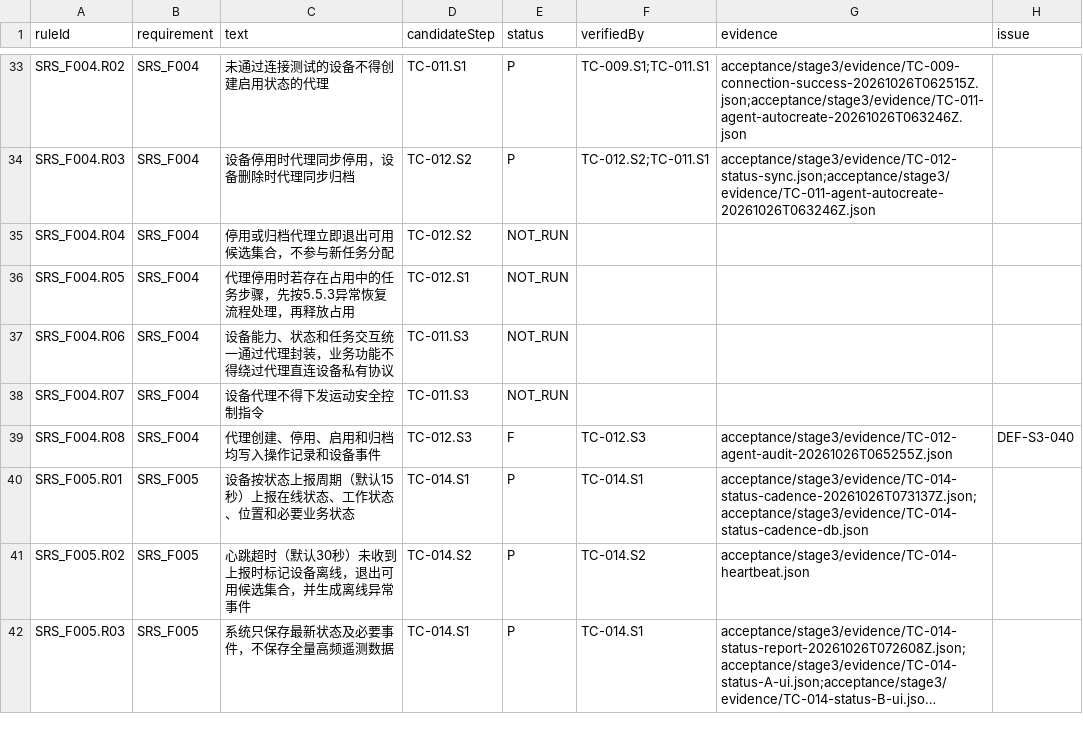
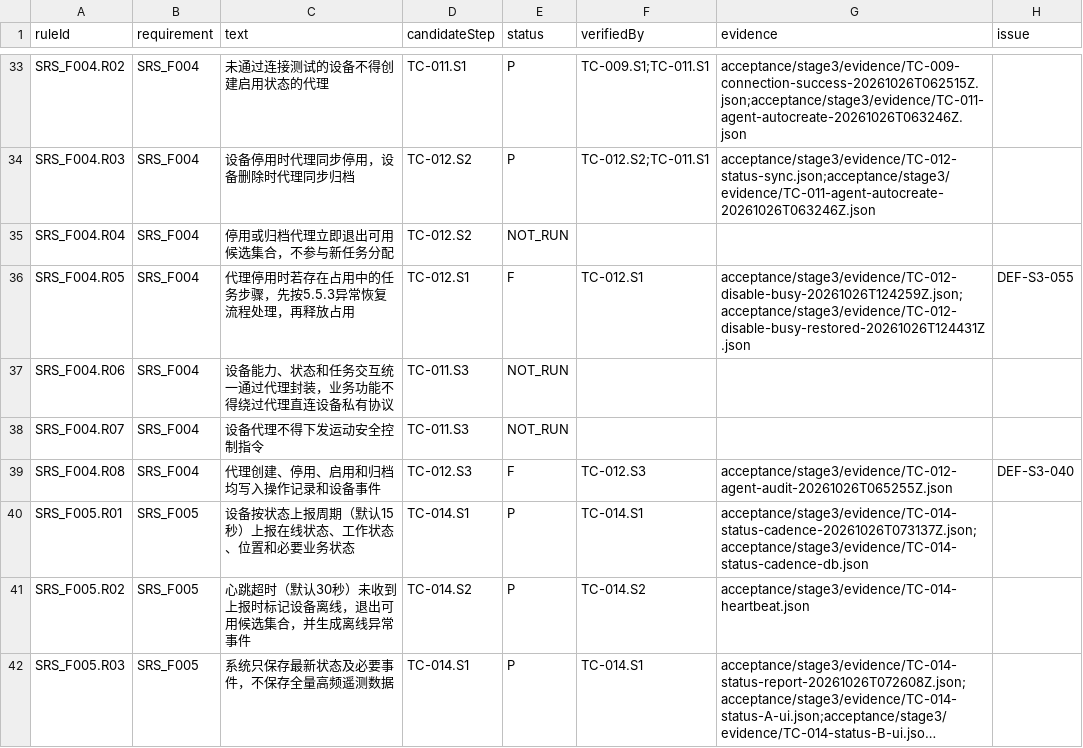
Before and after one commit to steedcy/TP-main, a CSV file: acceptance/stage3/rules.csv, drawn as a sheet; only a part is shown, gaps mark what is left out; long unchanged cells end in ….

```diff
--- a/acceptance/stage3/rules.csv
+++ b/acceptance/stage3/rules.csv
@@ -35,3 +35,3 @@ SRS_F004.R03,SRS_F004,设备停用时代理同步停用，设备删除时代理
 SRS_F004.R04,SRS_F004,停用或归档代理立即退出可用候选集合，不参与新任务分配,TC-012.S2,NOT_RUN,,,
-SRS_F004.R05,SRS_F004,代理停用时若存在占用中的任务步骤，先按5.5.3异常恢复流程处理，再释放占用,TC-012.S1,NOT_RUN,,,
+SRS_F004.R05,SRS_F004,代理停用时若存在占用中的任务步骤，先按5.5.3异常恢复流程处理，再释放占用,TC-012.S1,F,TC-012.S1,acceptance/stage3/evidence/TC-012-disable-busy-20261026T124259Z.json;acceptance/stage3/evidence/TC-012-disable-busy-restored-20261026T124431Z.json,DEF-S3-055
 SRS_F004.R06,SRS_F004,设备能力、状态和任务交互统一通过代理封装，业务功能不得绕过代理直连设备私有协议,TC-011.S3,NOT_RUN,,,
```
Also changed, not shown: acceptance/stage3/issues.csv, acceptance/stage3/steps.csv, 5 other files.
